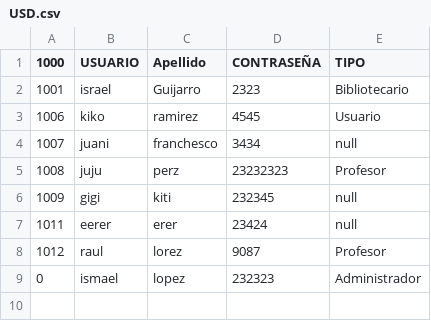
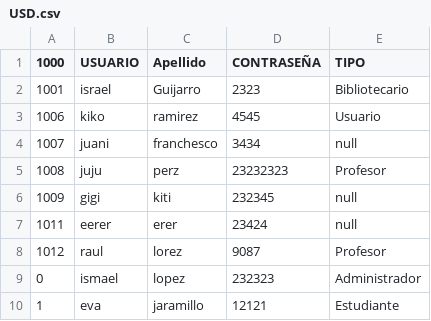
Before and after one commit to UPV-Programacion-Orientada-a-Objetos/FPOO-Practica-4-Abstraccion-1, a CSV file: herenciaAbstracta1/src/main/Resources/USD.csv, drawn as a sheet; the diff names each change by its address in the sheet, - before the commit and + after, or states it on an @@ line.

```diff
--- a/herenciaAbstracta1/src/main/Resources/USD.csv
+++ b/herenciaAbstracta1/src/main/Resources/USD.csv
+row 10: 1 | eva | jaramillo | 12121 | Estudiante
```
Also changed, not shown: 11 other files.
